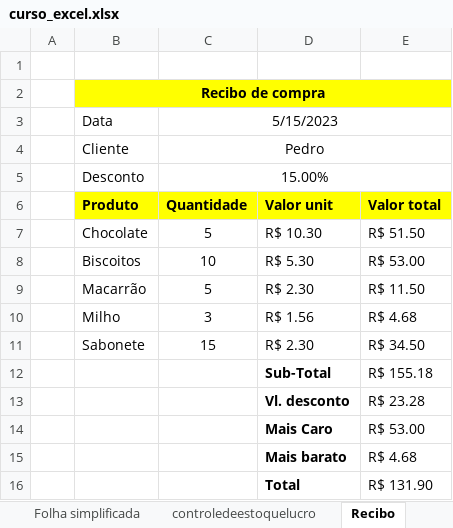
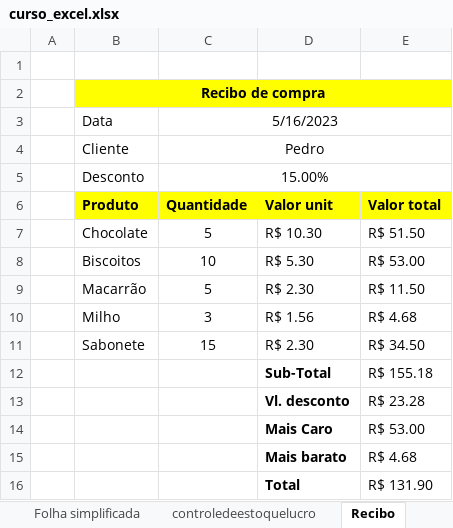
Before and after one commit to Was01/Excel, an Excel workbook: curso_excel.xlsx, sheet Recibo, drawn as a sheet; values as stored, in another font and other column widths than the file's, no borders; charts and pictures not drawn; the diff names each change by its address in the sheet, - before the commit and + after, or states it on an @@ line.

```diff
--- a/curso_excel.xlsx (sheet Recibo)
+++ b/curso_excel.xlsx (sheet Recibo)
-C3 (Quantidade): 5/15/2023
+C3 (Quantidade): 5/16/2023
```
Also changed, not shown: sheet Controle de estoque 2, other sheet tabs, charts or pictures.
